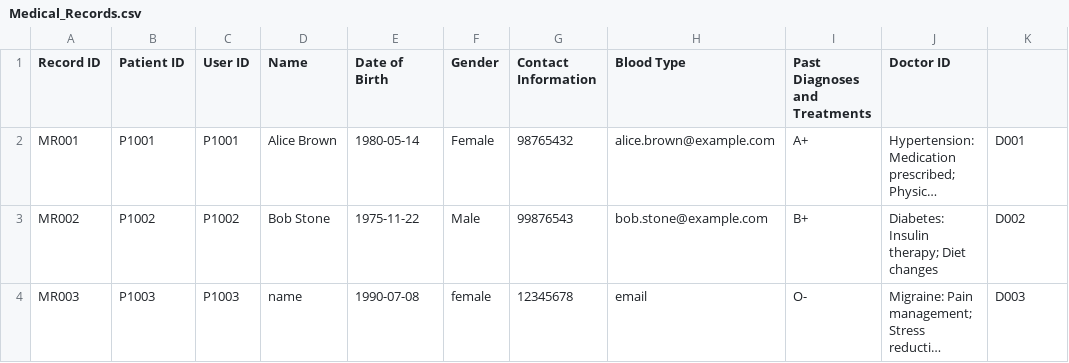
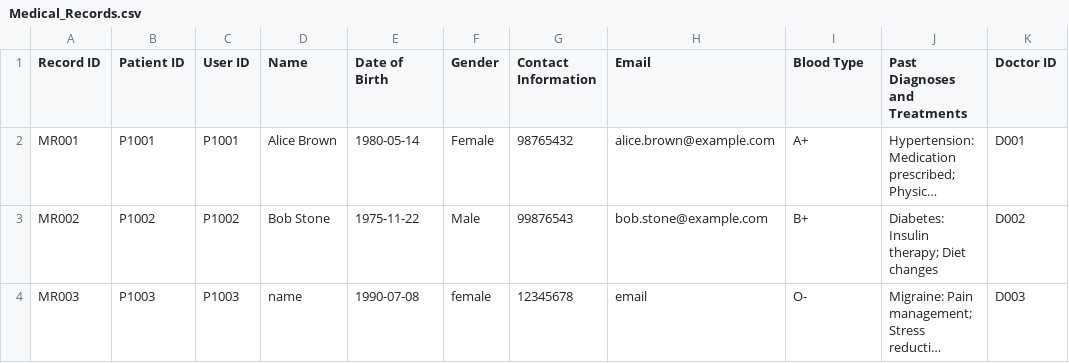
Before and after one commit to SiawXuan15/SC2002-project, a CSV file: SC2002(SPLIT)/Data/Medical_Records.csv, drawn as a sheet; long unchanged cells end in …; the diff names each change by its address in the sheet, - before the commit and + after, or states it on an @@ line.

```diff
--- a/SC2002(SPLIT)/Data/Medical_Records.csv
+++ b/SC2002(SPLIT)/Data/Medical_Records.csv
-H1: Blood Type
+H1: Email
-I1: Past Diagnoses and Treatments
+I1: Blood Type
-J1: Doctor ID
+J1: Past Diagnoses and Treatments
-K1: (empty)
+K1: Doctor ID
```
Also changed, not shown: 3 other files.
